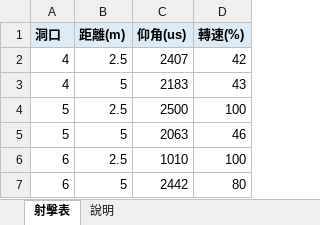
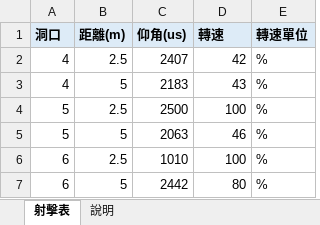
Before and after one commit to YXYang960102/TEL-Robot-2026, an Excel workbook: tools/shot_table/shot_table.xlsx, sheet 射擊表, drawn as a sheet; values as stored, in another font and other column widths than the file's, no borders; charts and pictures not drawn; the diff names each change by its address in the sheet, - before the commit and + after, or states it on an @@ line.

```diff
--- a/tools/shot_table/shot_table.xlsx (sheet 射擊表)
+++ b/tools/shot_table/shot_table.xlsx (sheet 射擊表)
+column E (轉速單位), rows 2-7: all %
-D1: 轉速(%)
+D1: 轉速
```
Also changed, not shown: sheet 說明, 3 other files.
